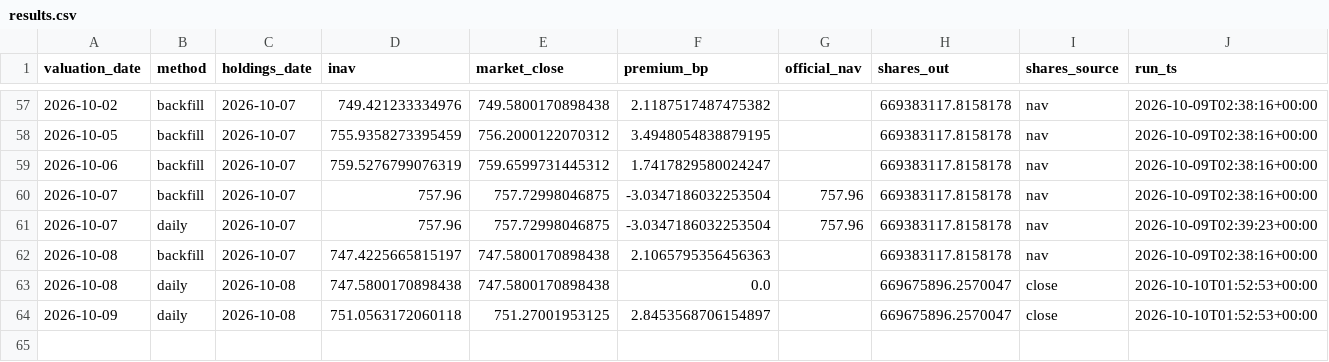
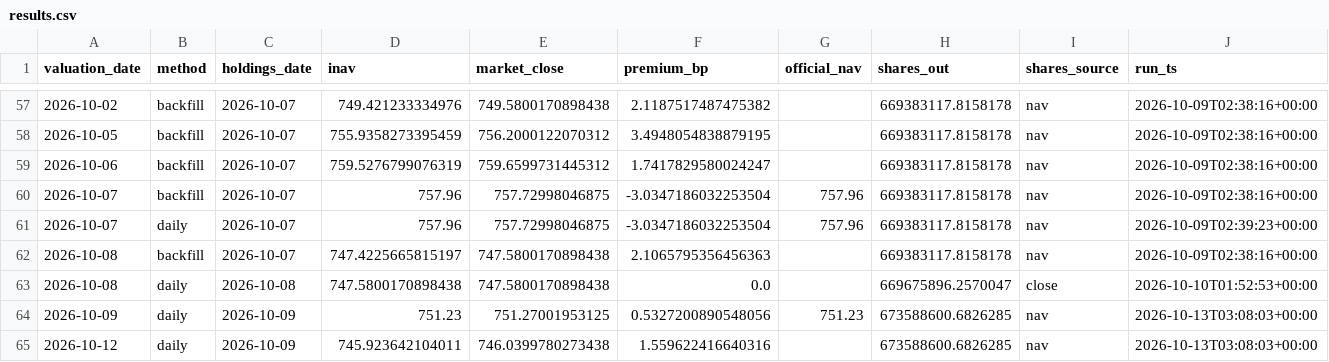
Before and after one commit to vanshwahi01/qqq-inav-monitor, a CSV file: output/results.csv, drawn as a sheet; only a part is shown, gaps mark what is left out.

```diff
--- a/output/results.csv
+++ b/output/results.csv
@@ -63,2 +63,3 @@ valuation_date,method,holdings_date,inav,market_close,premium_bp,official_nav,sh
 2026-10-08,daily,2026-10-08,747.5800170898438,747.5800170898438,0.0,,669675896.2570047,close,2026-10-10T01:52:53+00:00
-2026-10-09,daily,2026-10-08,751.0563172060118,751.27001953125,2.8453568706154897,,669675896.2570047,close,2026-10-10T01:52:53+00:00
+2026-10-09,daily,2026-10-09,751.23,751.27001953125,0.5327200890548056,751.23,673588600.6826285,nav,2026-10-13T03:08:03+00:00
+2026-10-12,daily,2026-10-09,745.923642104011,746.0399780273438,1.559622416640316,,673588600.6826285,nav,2026-10-13T03:08:03+00:00
```
Also changed, not shown: 4 other files.
